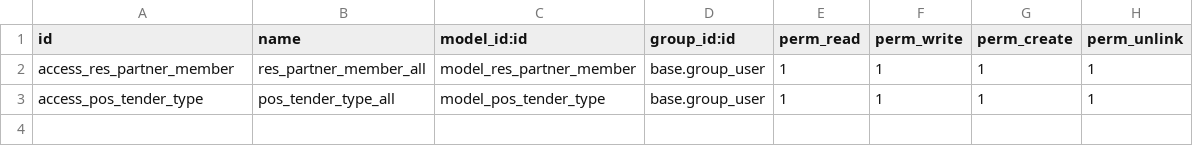
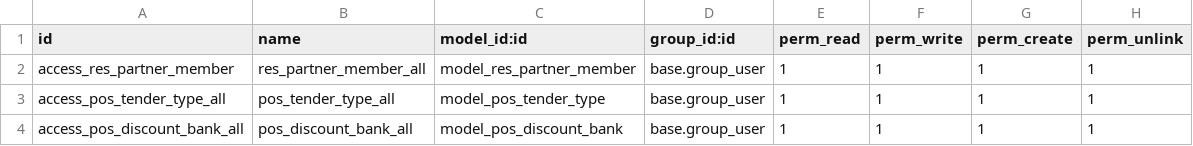
Before and after one commit to javaraid/javaraodoo, a CSV file: pos_javara/security/ir.model.access.csv, drawn as a sheet.

Commit message:
discount bank backend

```diff
--- a/pos_javara/security/ir.model.access.csv
+++ b/pos_javara/security/ir.model.access.csv
@@ -2,2 +2,3 @@ id,name,model_id:id,group_id:id,perm_read,perm_write,perm_create,perm_unlink
 access_res_partner_member,res_partner_member_all,model_res_partner_member,base.group_user,1,1,1,1
-access_pos_tender_type,pos_tender_type_all,model_pos_tender_type,base.group_user,1,1,1,1
+access_pos_tender_type_all,pos_tender_type_all,model_pos_tender_type,base.group_user,1,1,1,1
+access_pos_discount_bank_all,pos_discount_bank_all,model_pos_discount_bank,base.group_user,1,1,1,1
```
Also changed, not shown: 5 other files.
